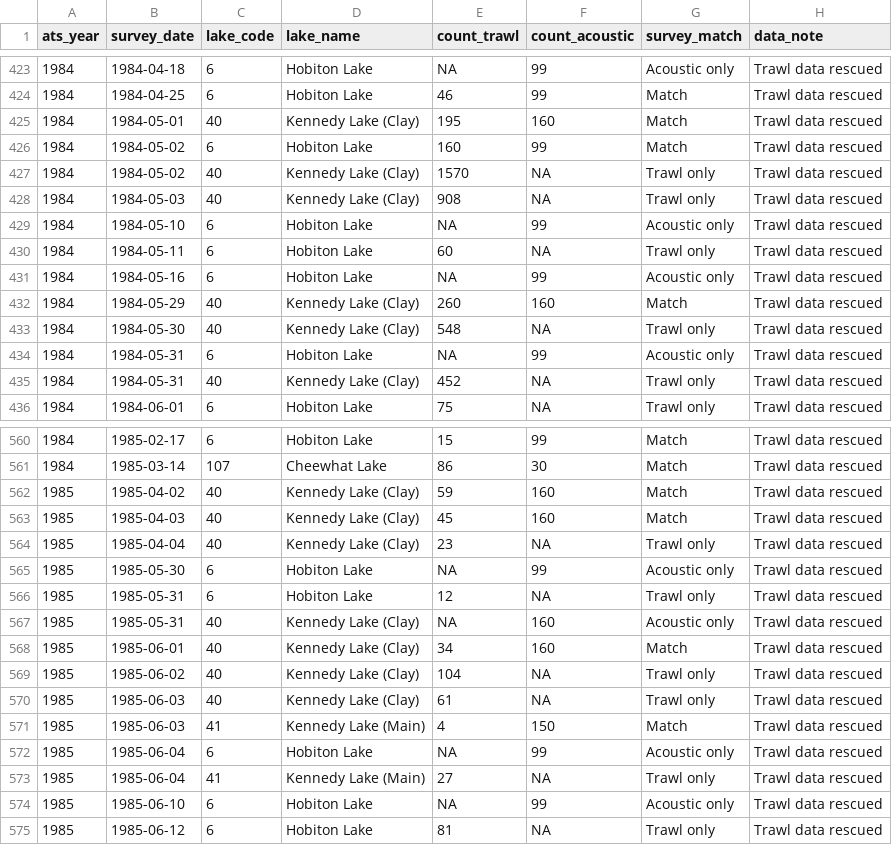
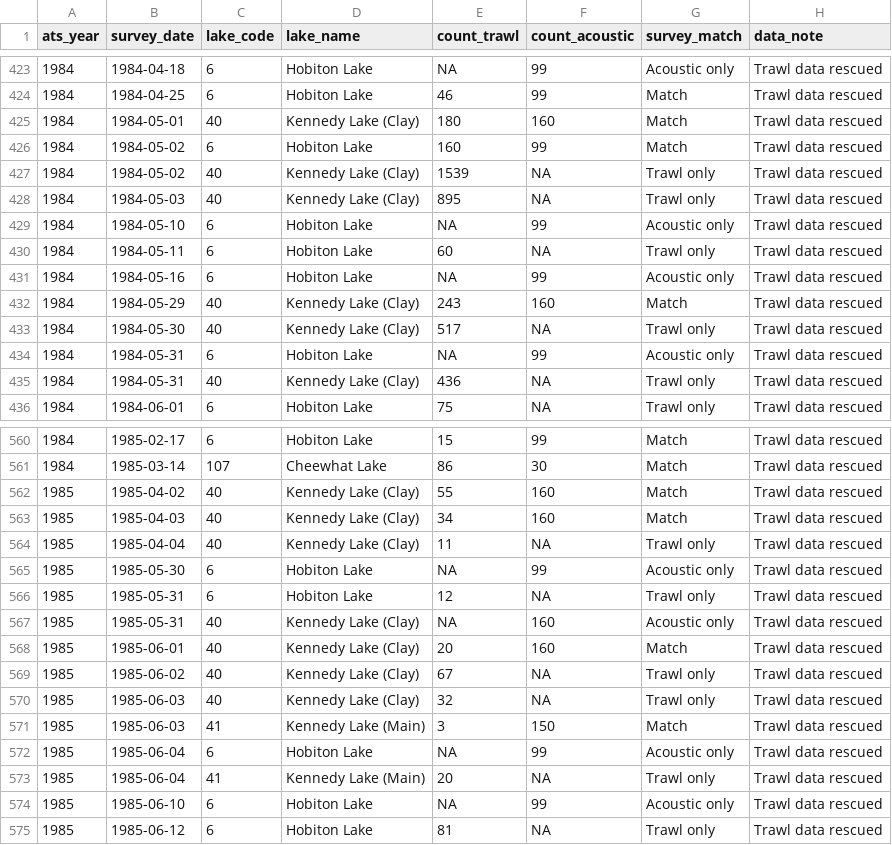
Before and after one commit to SiRE-P/LDP_ATS_Rescue, a CSV file: DFO_ATS_REPORT/02_final_output/Records_count_trawl_acoustic_by_lake_same_date.csv, drawn as a sheet; only a part is shown, gaps mark what is left out; the diff covers the shown part only.

```diff
--- a/DFO_ATS_REPORT/02_final_output/Records_count_trawl_acoustic_by_lake_same_date.csv
+++ b/DFO_ATS_REPORT/02_final_output/Records_count_trawl_acoustic_by_lake_same_date.csv
@@ -424,6 +424,6 @@
 1984,"1984-04-25",6,"Hobiton Lake",46,99,"Match","Trawl data rescued"
-1984,"1984-05-01",40,"Kennedy Lake (Clay)",195,160,"Match","Trawl data rescued"
+1984,"1984-05-01",40,"Kennedy Lake (Clay)",180,160,"Match","Trawl data rescued"
 1984,"1984-05-02",6,"Hobiton Lake",160,99,"Match","Trawl data rescued"
-1984,"1984-05-02",40,"Kennedy Lake (Clay)",1570,NA,"Trawl only","Trawl data rescued"
-1984,"1984-05-03",40,"Kennedy Lake (Clay)",908,NA,"Trawl only","Trawl data rescued"
+1984,"1984-05-02",40,"Kennedy Lake (Clay)",1539,NA,"Trawl only","Trawl data rescued"
+1984,"1984-05-03",40,"Kennedy Lake (Clay)",895,NA,"Trawl only","Trawl data rescued"
 1984,"1984-05-10",6,"Hobiton Lake",NA,99,"Acoustic only","Trawl data rescued"
@@ -431,6 +431,6 @@
 1984,"1984-05-16",6,"Hobiton Lake",NA,99,"Acoustic only","Trawl data rescued"
-1984,"1984-05-29",40,"Kennedy Lake (Clay)",260,160,"Match","Trawl data rescued"
-1984,"1984-05-30",40,"Kennedy Lake (Clay)",548,NA,"Trawl only","Trawl data rescued"
+1984,"1984-05-29",40,"Kennedy Lake (Clay)",243,160,"Match","Trawl data rescued"
+1984,"1984-05-30",40,"Kennedy Lake (Clay)",517,NA,"Trawl only","Trawl data rescued"
 1984,"1984-05-31",6,"Hobiton Lake",NA,99,"Acoustic only","Trawl data rescued"
-1984,"1984-05-31",40,"Kennedy Lake (Clay)",452,NA,"Trawl only","Trawl data rescued"
+1984,"1984-05-31",40,"Kennedy Lake (Clay)",436,NA,"Trawl only","Trawl data rescued"
 1984,"1984-06-01",6,"Hobiton Lake",75,NA,"Trawl only","Trawl data rescued"
@@ -561,5 +561,5 @@
 1984,"1985-03-14",107,"Cheewhat Lake",86,30,"Match","Trawl data rescued"
-1985,"1985-04-02",40,"Kennedy Lake (Clay)",59,160,"Match","Trawl data rescued"
-1985,"1985-04-03",40,"Kennedy Lake (Clay)",45,160,"Match","Trawl data rescued"
-1985,"1985-04-04",40,"Kennedy Lake (Clay)",23,NA,"Trawl only","Trawl data rescued"
+1985,"1985-04-02",40,"Kennedy Lake (Clay)",55,160,"Match","Trawl data rescued"
+1985,"1985-04-03",40,"Kennedy Lake (Clay)",34,160,"Match","Trawl data rescued"
+1985,"1985-04-04",40,"Kennedy Lake (Clay)",11,NA,"Trawl only","Trawl data rescued"
 1985,"1985-05-30",6,"Hobiton Lake",NA,99,"Acoustic only","Trawl data rescued"
@@ -567,8 +567,8 @@
 1985,"1985-05-31",40,"Kennedy Lake (Clay)",NA,160,"Acoustic only","Trawl data rescued"
-1985,"1985-06-01",40,"Kennedy Lake (Clay)",34,160,"Match","Trawl data rescued"
-1985,"1985-06-02",40,"Kennedy Lake (Clay)",104,NA,"Trawl only","Trawl data rescued"
-1985,"1985-06-03",40,"Kennedy Lake (Clay)",61,NA,"Trawl only","Trawl data rescued"
-1985,"1985-06-03",41,"Kennedy Lake (Main)",4,150,"Match","Trawl data rescued"
+1985,"1985-06-01",40,"Kennedy Lake (Clay)",20,160,"Match","Trawl data rescued"
+1985,"1985-06-02",40,"Kennedy Lake (Clay)",67,NA,"Trawl only","Trawl data rescued"
+1985,"1985-06-03",40,"Kennedy Lake (Clay)",32,NA,"Trawl only","Trawl data rescued"
+1985,"1985-06-03",41,"Kennedy Lake (Main)",3,150,"Match","Trawl data rescued"
 1985,"1985-06-04",6,"Hobiton Lake",NA,99,"Acoustic only","Trawl data rescued"
-1985,"1985-06-04",41,"Kennedy Lake (Main)",27,NA,"Trawl only","Trawl data rescued"
+1985,"1985-06-04",41,"Kennedy Lake (Main)",20,NA,"Trawl only","Trawl data rescued"
 1985,"1985-06-10",6,"Hobiton Lake",NA,99,"Acoustic only","Trawl data rescued"
```
Also changed, not shown: 1 added row, 3 removed rows and 94 edited cells elsewhere in this file, DFO_ATS_REPORT/02_final_output/FINAL_15days_match_trawl_and_acoustic.csv, DFO_ATS_REPORT/02_final_output/FINAL_2days_match_trawl_acoustic_inventory.csv, 18 other files.
